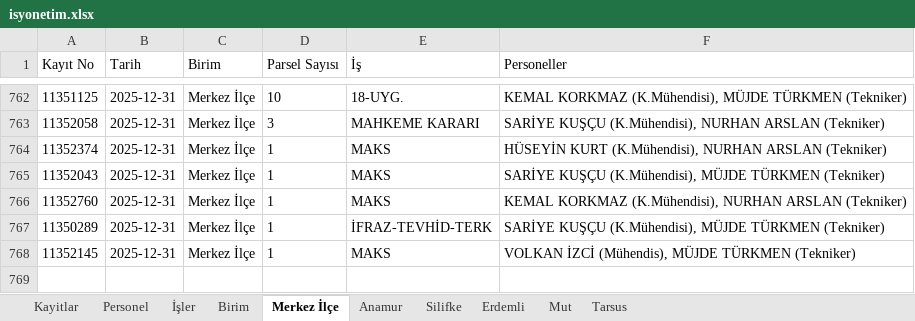
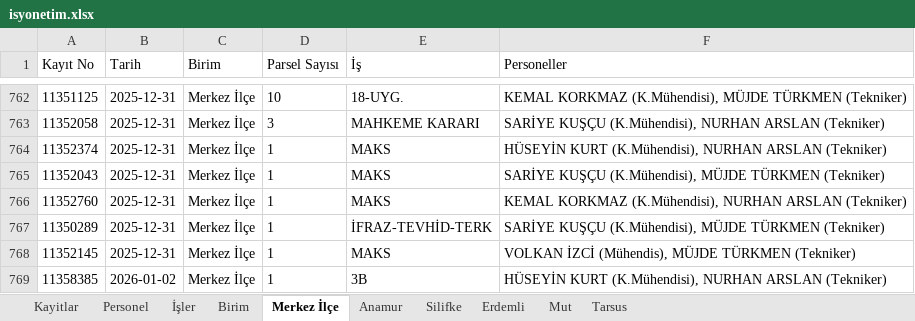
Before and after one commit to gokhangeo/isyonetim, an Excel workbook: isyonetim.xlsx, sheet Merkez İlçe, drawn as a sheet; only a part is shown, gaps mark what is left out; values as stored, in another font and other column widths than the file's, no borders; the diff names each change by its address in the sheet, - before the commit and + after, or states it on an @@ line.

Commit message:
[Kadastro App] Yeni kayıt eklendi: 11358385

```diff
--- a/isyonetim.xlsx (sheet Merkez İlçe)
+++ b/isyonetim.xlsx (sheet Merkez İlçe)
+row 769: 11358385 | 2026-01-02 | Merkez İlçe | 1 | 3B | HÜSEYİN KURT (K.Mühendisi), NURHAN ARSLAN (Tekniker)
```
Also changed, not shown: sheet Kayitlar.
